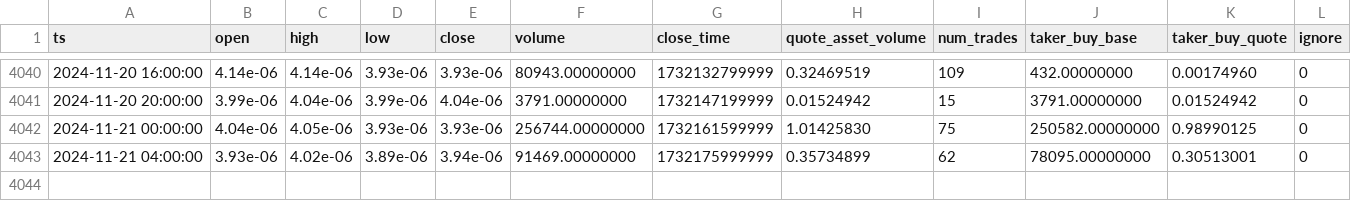
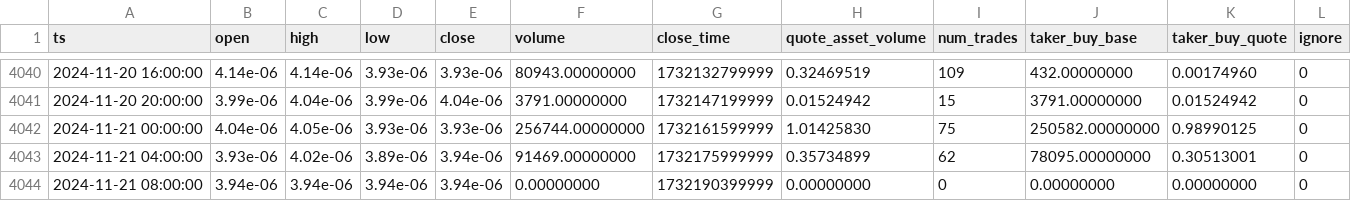
Before and after one commit to McNultyyy/BTC-Pair-OrderBlock-Finder, a CSV file: data/raw/DOGEBTC_4h.csv, drawn as a sheet; only a part is shown, gaps mark what is left out.

```diff
--- a/data/raw/DOGEBTC_4h.csv
+++ b/data/raw/DOGEBTC_4h.csv
@@ -4043 +4043,2 @@ ts,open,high,low,close,volume,close_time,quote_asset_volume,num_trades,taker_buy
 2024-11-21 04:00:00,3.93e-06,4.02e-06,3.89e-06,3.94e-06,91469.00000000,1732175999999,0.35734899,62,78095.00000000,0.30513001,0
+2024-11-21 08:00:00,3.94e-06,3.94e-06,3.94e-06,3.94e-06,0.00000000,1732190399999,0.00000000,0,0.00000000,0.00000000,0
```
Also changed, not shown: data/raw/ADABTC_4h.csv, data/raw/ETHBTC_4h.csv, 7 other files.
